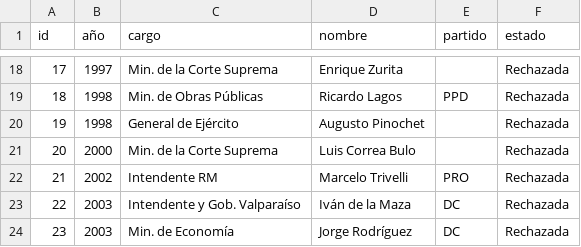
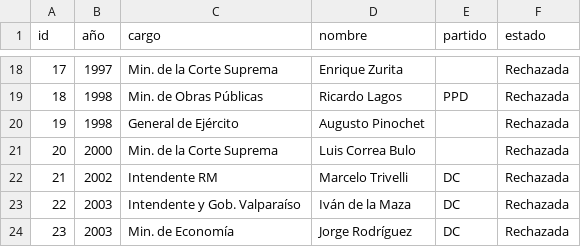
Before and after one commit to tresquintos/candidatos, a CSV file: Acusaciones Constitucionales 1990-2021.csv, drawn as a sheet; only a part is shown, gaps mark what is left out.

Commit message:
Add files via upload

```diff
--- a/Acusaciones Constitucionales 1990-2021.csv
+++ b/Acusaciones Constitucionales 1990-2021.csv
@@ -21,3 +21,3 @@
 20,2000,Min. de la Corte Suprema,Luis Correa Bulo,,Rechazada
-21,2002,Intendente RM,Marcelo Trivelli,PRO,Rechazada
+21,2002,Intendente RM,Marcelo Trivelli,DC,Rechazada
 22,2003,Intendente y Gob. Valparaíso,Iván de la Maza,DC,Rechazada
```
